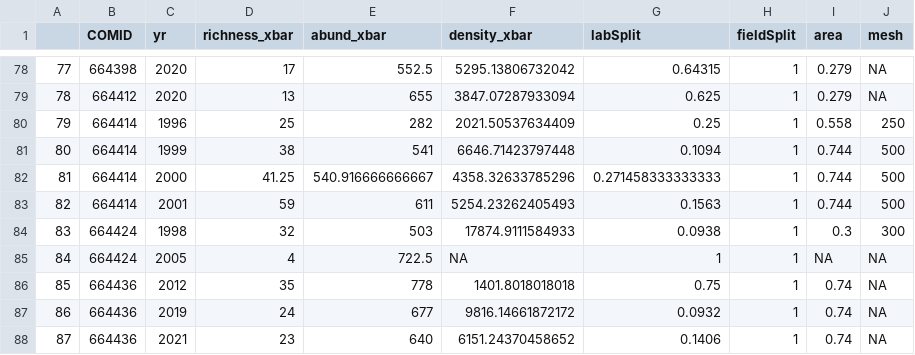
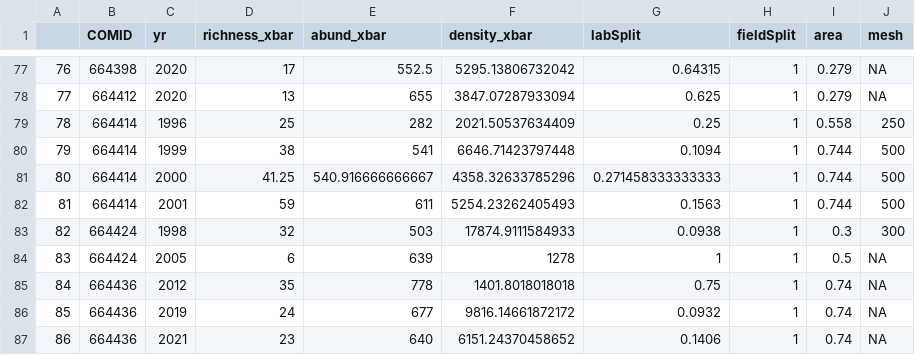
Before and after one commit to ggianniny/utah_inverts, a CSV file: cleaned_data/comid_year_richness.csv, drawn as a sheet; only a part is shown, gaps mark what is left out; addresses are those after the commit; the diff covers the shown part only; the diff names each change by its address in the sheet, - before the commit and + after, or states it on an @@ line.

```diff
--- a/cleaned_data/comid_year_richness.csv
+++ b/cleaned_data/comid_year_richness.csv
@@ column A renumbered from row 59 down @@
-D84 (richness_xbar): 4
+D84 (richness_xbar): 6
-E84 (abund_xbar): 722.5
+E84 (abund_xbar): 639
-F84 (density_xbar): NA
+F84 (density_xbar): 1278
-I84 (area): NA
+I84 (area): 0.5
```
Also changed, not shown: 3 removed rows and 12 edited cells elsewhere in this file, cleaned_data/longterm_comid_richness.csv, cleaned_data/longterm_site_richness.csv, 19 other files.
